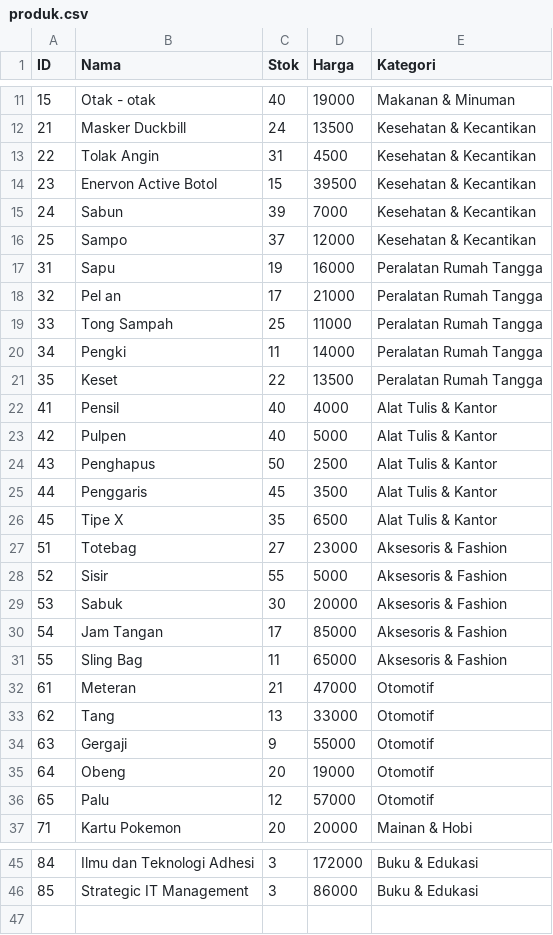
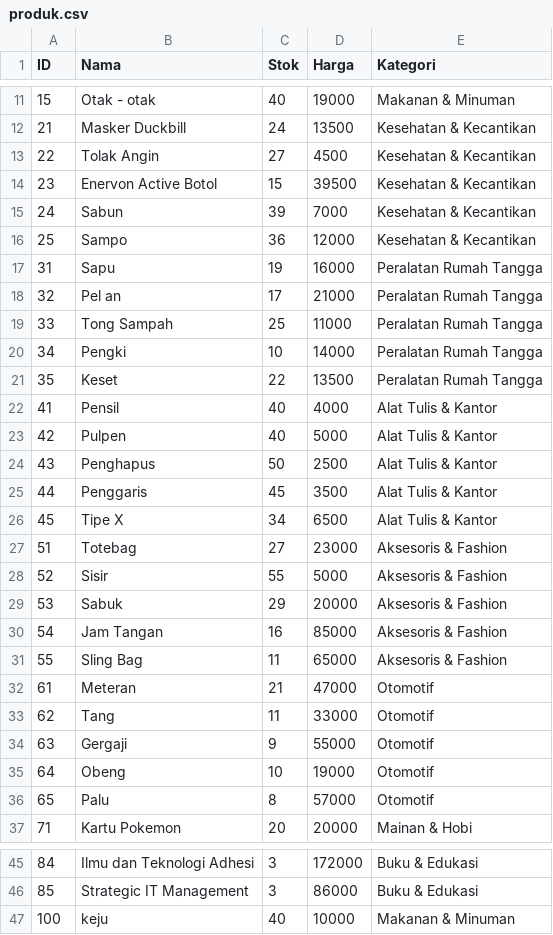
Before and after one commit to saustartar-077/E-Klontong, a CSV file: produk.csv, drawn as a sheet; only a part is shown, gaps mark what is left out; the diff covers the shown part only.

```diff
--- a/produk.csv
+++ b/produk.csv
@@ -12,6 +12,6 @@ ID,Nama,Stok,Harga,Kategori
 21,"Masker Duckbill",24,13500,"Kesehatan & Kecantikan"
-22,"Tolak Angin",31,4500,"Kesehatan & Kecantikan"
+22,"Tolak Angin",27,4500,"Kesehatan & Kecantikan"
 23,"Enervon Active Botol",15,39500,"Kesehatan & Kecantikan"
 24,"Sabun",39,7000,"Kesehatan & Kecantikan"
-25,"Sampo",37,12000,"Kesehatan & Kecantikan"
+25,"Sampo",36,12000,"Kesehatan & Kecantikan"
 31,"Sapu",19,16000,"Peralatan Rumah Tangga"
@@ -19,3 +19,3 @@ ID,Nama,Stok,Harga,Kategori
 33,"Tong Sampah",25,11000,"Peralatan Rumah Tangga"
-34,"Pengki",11,14000,"Peralatan Rumah Tangga"
+34,"Pengki",10,14000,"Peralatan Rumah Tangga"
 35,"Keset",22,13500,"Peralatan Rumah Tangga"
@@ -25,13 +25,13 @@ ID,Nama,Stok,Harga,Kategori
 44,"Penggaris",45,3500,"Alat Tulis & Kantor"
-45,"Tipe X",35,6500,"Alat Tulis & Kantor"
+45,"Tipe X",34,6500,"Alat Tulis & Kantor"
 51,"Totebag",27,23000,"Aksesoris & Fashion"
 52,"Sisir",55,5000,"Aksesoris & Fashion"
-53,"Sabuk",30,20000,"Aksesoris & Fashion"
-54,"Jam Tangan",17,85000,"Aksesoris & Fashion"
+53,"Sabuk",29,20000,"Aksesoris & Fashion"
+54,"Jam Tangan",16,85000,"Aksesoris & Fashion"
 55,"Sling Bag",11,65000,"Aksesoris & Fashion"
 61,"Meteran",21,47000,"Otomotif"
-62,"Tang",13,33000,"Otomotif"
+62,"Tang",11,33000,"Otomotif"
 63,"Gergaji",9,55000,"Otomotif"
-64,"Obeng",20,19000,"Otomotif"
-65,"Palu",12,57000,"Otomotif"
+64,"Obeng",10,19000,"Otomotif"
+65,"Palu",8,57000,"Otomotif"
 71,"Kartu Pokemon",20,20000,"Mainan & Hobi"
@@ -46 +46,2 @@ ID,Nama,Stok,Harga,Kategori
 85,"Strategic IT Management",3,86000,"Buku & Edukasi"
+100,"keju",40,10000,"Makanan & Minuman"
```
Also changed, not shown: 2 edited cells elsewhere in this file, 2 other files.
